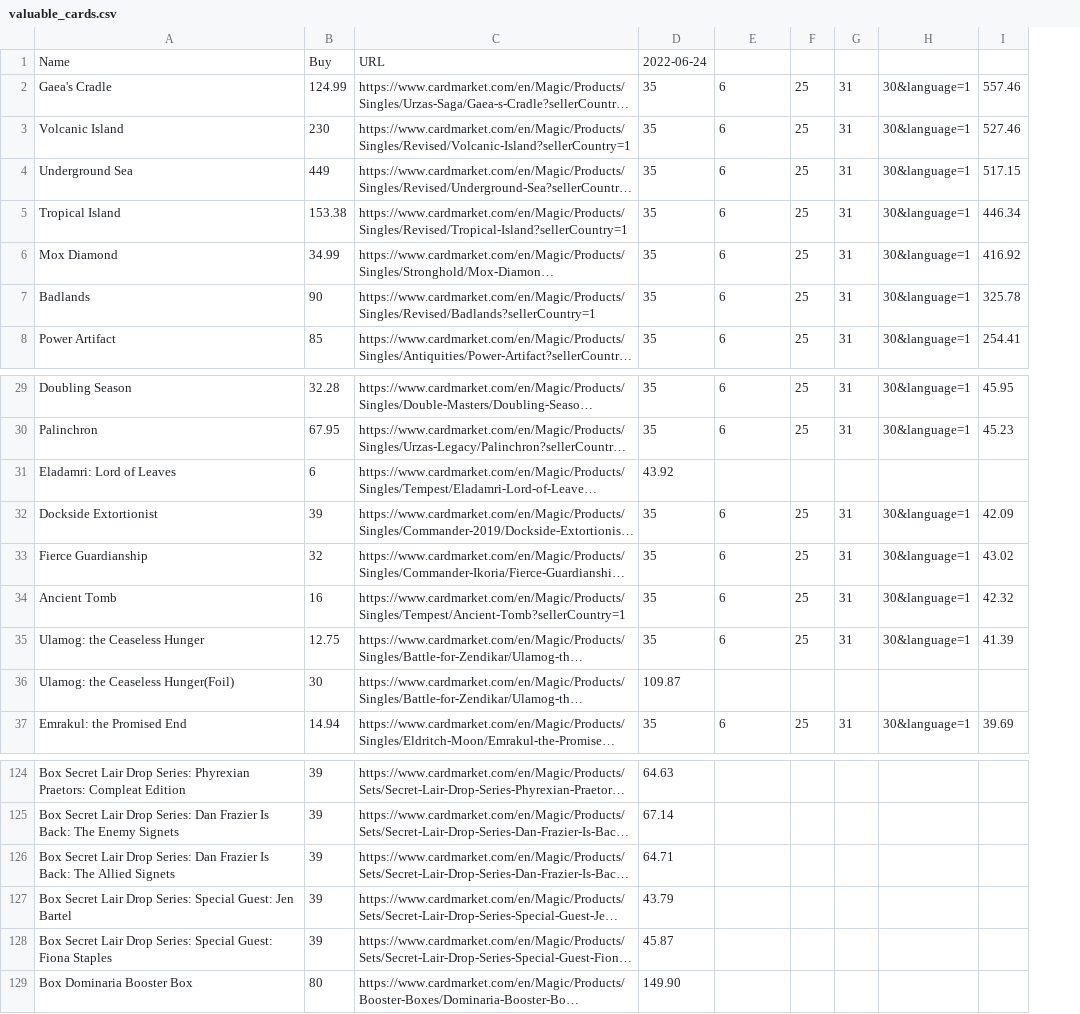
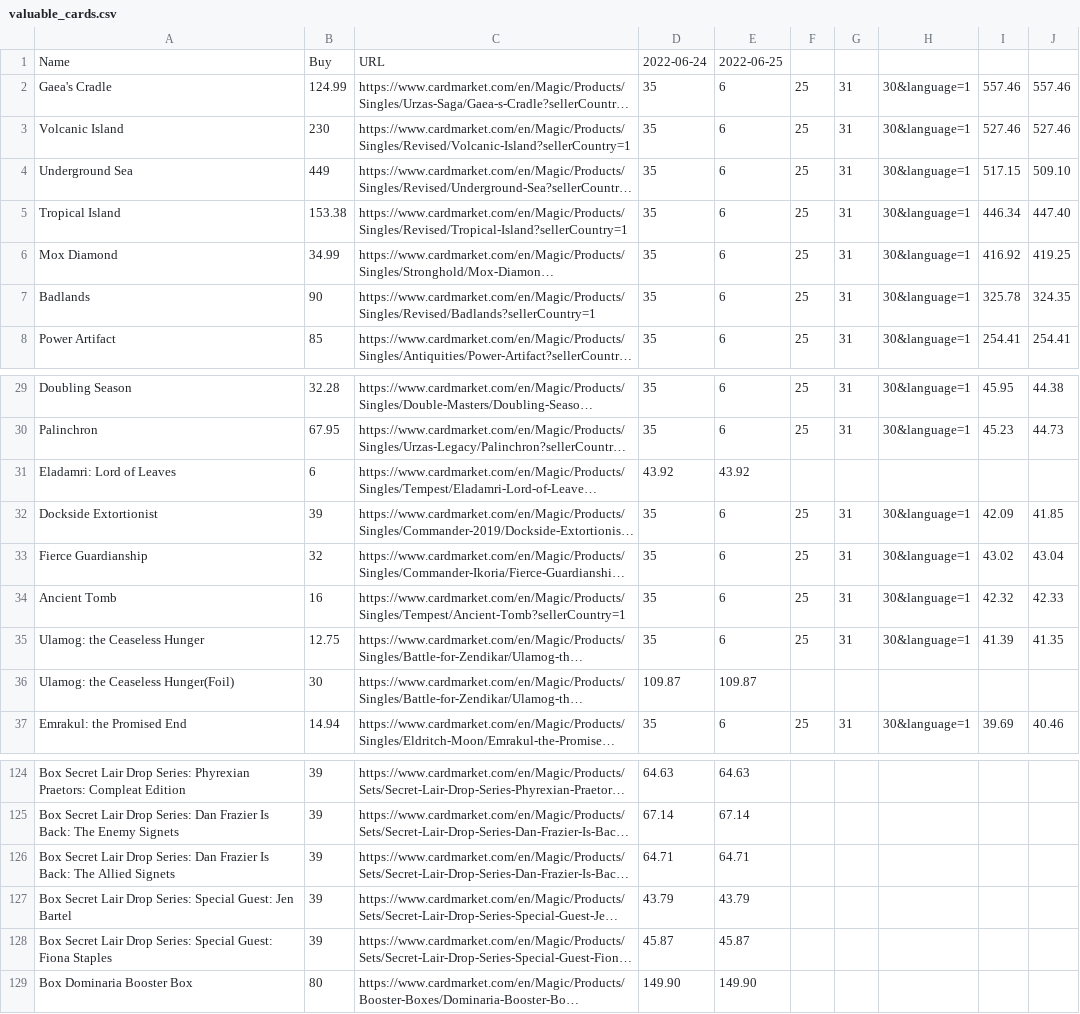
Before and after one commit to amiljan/cardscraper, a CSV file: valuable_cards.csv, drawn as a sheet; only a part is shown, gaps mark what is left out; long unchanged cells end in …; the diff covers the shown part only; the diff names each change by its address in the sheet, - before the commit and + after, or states it on an @@ line.

```diff
--- a/valuable_cards.csv
+++ b/valuable_cards.csv
+column J, rows 2-8: 557.46 | 527.46 | 509.10 | 447.40 | 419.25 | 324.35 | 254.41; rows 29-37: 44.38 | 44.73 |  | 41.85 | 43.04 | 42.33 | 41.35 |  | 40.46
-E1: (empty)
+E1: 2022-06-25
-E31: (empty)
+E31: 43.92
-E36: (empty)
+E36: 109.87
-E124: (empty)
+E124: 64.63
-E125: (empty)
+E125: 67.14
-E126: (empty)
+E126: 64.71
-E127: (empty)
+E127: 43.79
-E128: (empty)
+E128: 45.87
-E129: (empty)
+E129: 149.90
```
Also changed, not shown: 30 edited cells elsewhere in this file.
